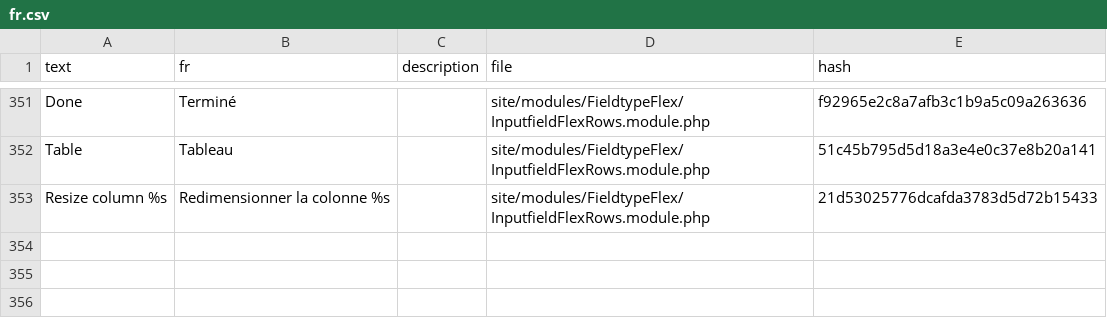
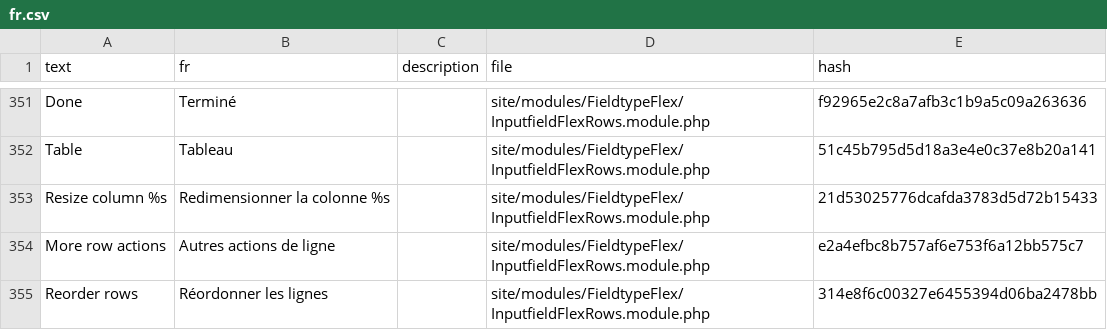
Before and after one commit to phlppschrr/FieldtypeFlex, a CSV file: languages/fr.csv, drawn as a sheet; only a part is shown, gaps mark what is left out; the diff names each change by its address in the sheet, - before the commit and + after, or states it on an @@ line.

Commit message:
Refine row controls in cards and tables

```diff
--- a/languages/fr.csv
+++ b/languages/fr.csv
+row 354: More row actions | Autres actions de ligne |  | site/modules/FieldtypeFlex/InputfieldFlexRows.module.php | e2a4efbc8b757af6e753f6a12bb575c7
+row 355: Reorder rows | Réordonner les lignes |  | site/modules/FieldtypeFlex/InputfieldFlexRows.module.php | 314e8f6c00327e6455394d06ba2478bb
```
Also changed, not shown: languages/de.csv, languages/es.csv, 7 other files.
